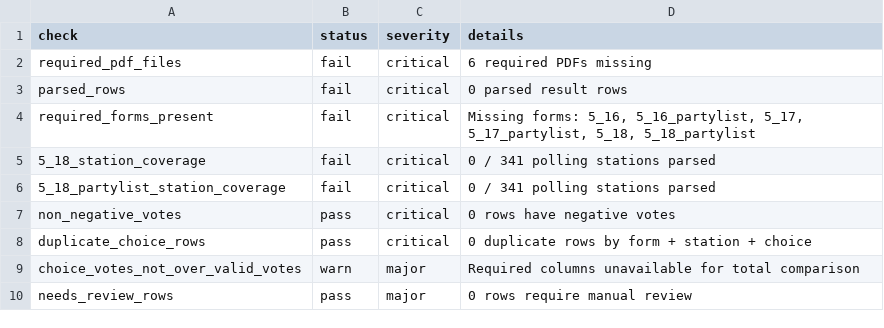
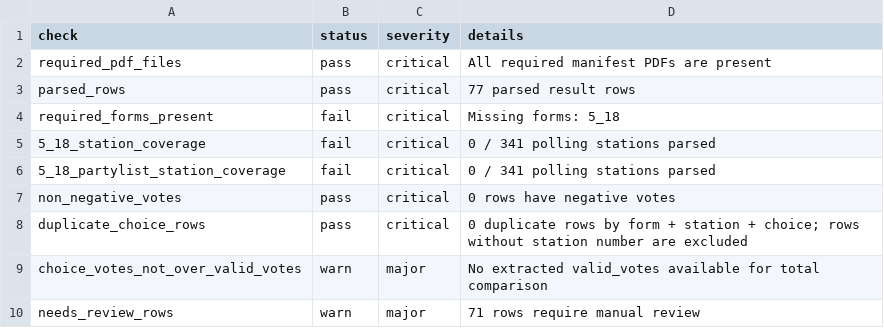
Before and after one commit to besttny/ProjectDSDE_election2026, a CSV file: data/processed/validation_report.csv, drawn as a sheet.

```diff
--- a/data/processed/validation_report.csv
+++ b/data/processed/validation_report.csv
@@ -1,5 +1,5 @@
 check,status,severity,details
-required_pdf_files,fail,critical,6 required PDFs missing
-parsed_rows,fail,critical,0 parsed result rows
-required_forms_present,fail,critical,"Missing forms: 5_16, 5_16_partylist, 5_17, 5_17_partylist, 5_18, 5_18_partylist"
+required_pdf_files,pass,critical,All required manifest PDFs are present
+parsed_rows,pass,critical,77 parsed result rows
+required_forms_present,fail,critical,Missing forms: 5_18
 5_18_station_coverage,fail,critical,0 / 341 polling stations parsed
@@ -7,4 +7,4 @@ required_forms_present,fail,critical,"Missing forms: 5_16, 5_16_partylist, 5_17,
 non_negative_votes,pass,critical,0 rows have negative votes
-duplicate_choice_rows,pass,critical,0 duplicate rows by form + station + choice
-choice_votes_not_over_valid_votes,warn,major,Required columns unavailable for total comparison
-needs_review_rows,pass,major,0 rows require manual review
+duplicate_choice_rows,pass,critical,0 duplicate rows by form + station + choice; rows without station number are excluded
+choice_votes_not_over_valid_votes,warn,major,No extracted valid_votes available for total comparison
+needs_review_rows,warn,major,71 rows require manual review
```
Also changed, not shown: data/processed/polling_station_summary.csv, 21 other files.
